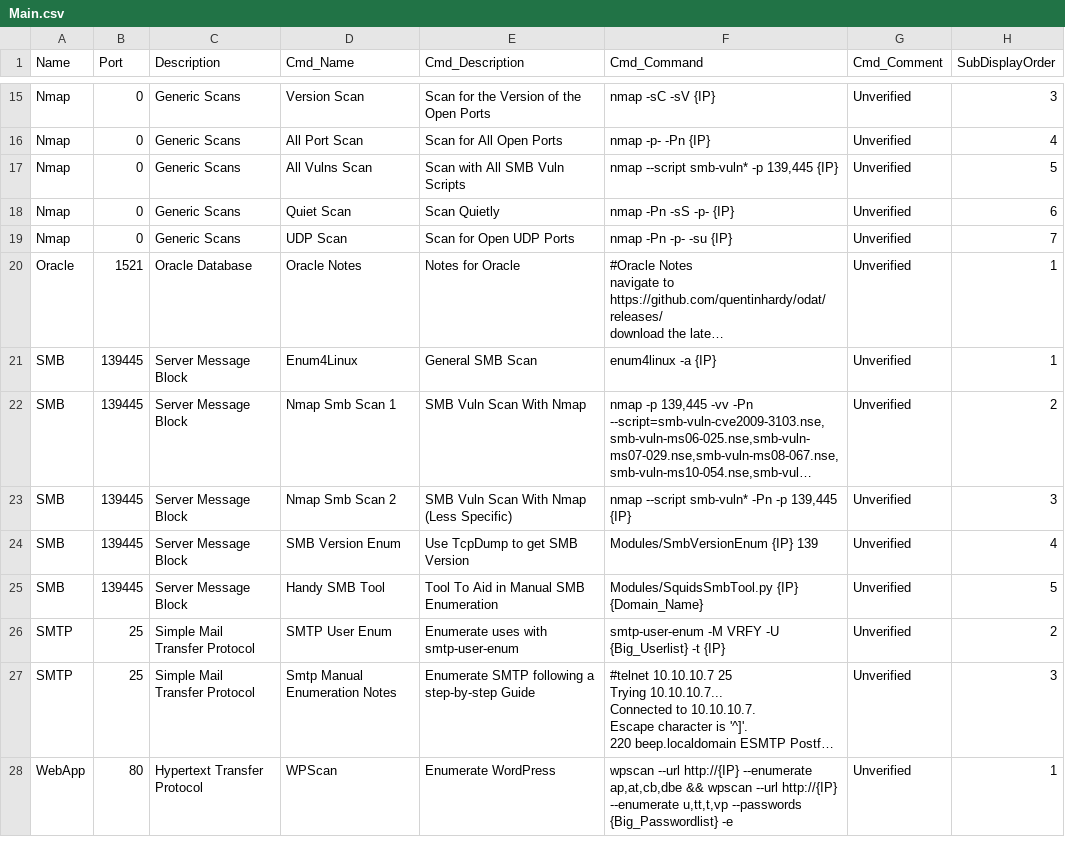
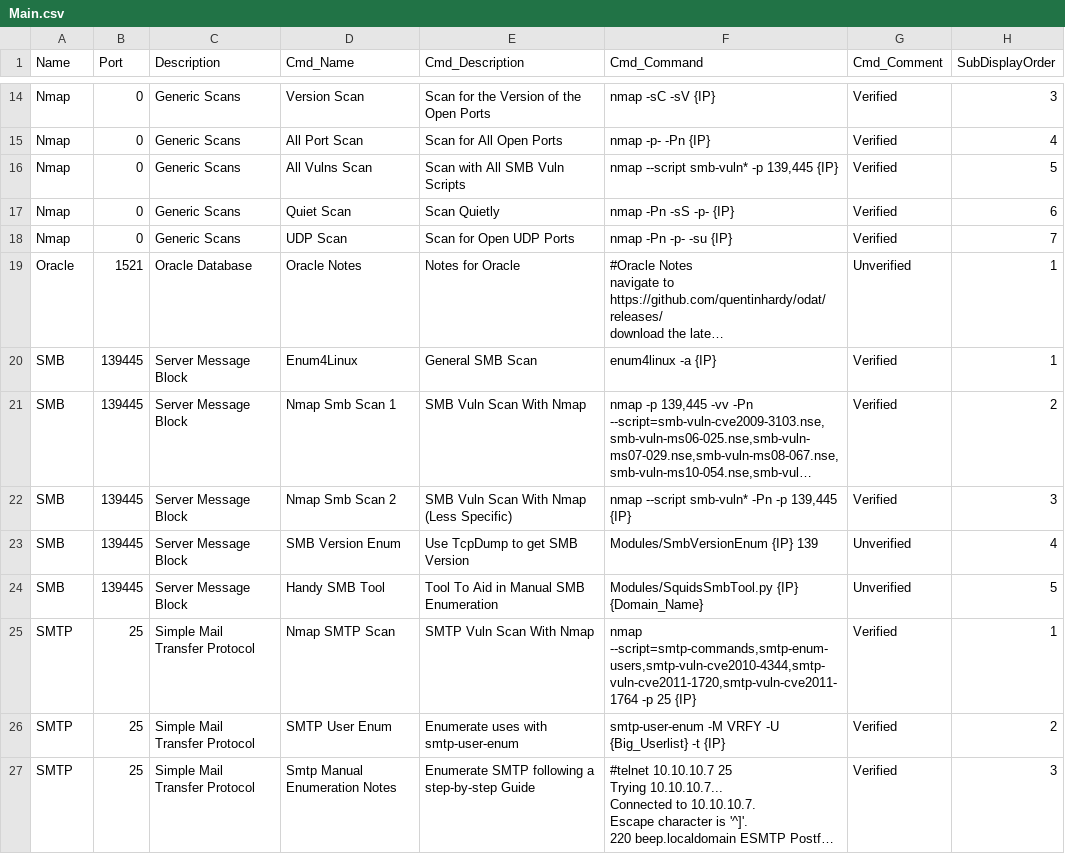
Before and after one commit to CoolHandSquid/TireFire, a CSV file: Main.csv, drawn as a sheet; only a part is shown, gaps mark what is left out; long unchanged cells end in …; removed rows and columns are numbered as before the commit, all else as after; the diff covers the shown part only; the diff names each change by its address in the sheet, - before the commit and + after, or states it on an @@ line.

Commit message:
Post Verification Process

```diff
--- a/Main.csv
+++ b/Main.csv
-G14:G18 (Cmd_Comment): Unverified
+G14:G18 (Cmd_Comment): Verified
-G20:G22 (Cmd_Comment): Unverified
+G20:G22 (Cmd_Comment): Verified
+row 25: SMTP | 25 | Simple Mail Transfer Protocol | Nmap SMTP Scan | SMTP Vuln Scan With Nmap | nmap --script=smtp-commands,smtp-enum-users,smtp-vuln-cve2010-4344,smtp-vuln-cve2011-1720,smtp-vuln-cve2011-1764 -p 25 {IP} | Verified | 1
-G26:G27 (Cmd_Comment): Unverified
+G26:G27 (Cmd_Comment): Verified
-row 28: WebApp | 80 | Hypertext Transfer Protocol | WPScan | Enumerate WordPress | wpscan --url http://{IP} --enumerate ap,at,cb,dbe && wpscan --url http://{IP} --enumerate u,tt,t,vp --passwords {Big_Passwordlist} -e | Unverified | 1
```
Also changed, not shown: 4 added rows, 6 removed rows and 16 edited cells elsewhere in this file.
